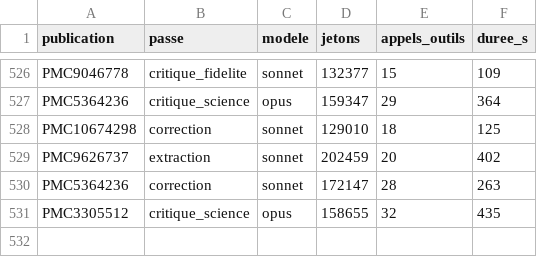
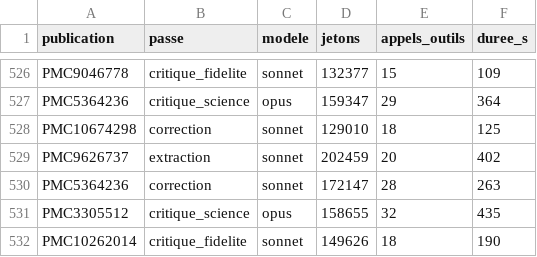
Before and after one commit to TerryChauvin/synthese-materiaux, a CSV file: audits/jetons.csv, drawn as a sheet; only a part is shown, gaps mark what is left out.

```diff
--- a/audits/jetons.csv
+++ b/audits/jetons.csv
@@ -531 +531,2 @@ PMC5364236,correction,sonnet,172147,28,263
 PMC3305512,critique_science,opus,158655,32,435
+PMC10262014,critique_fidelite,sonnet,149626,18,190
```
Also changed, not shown: 1 other file.
